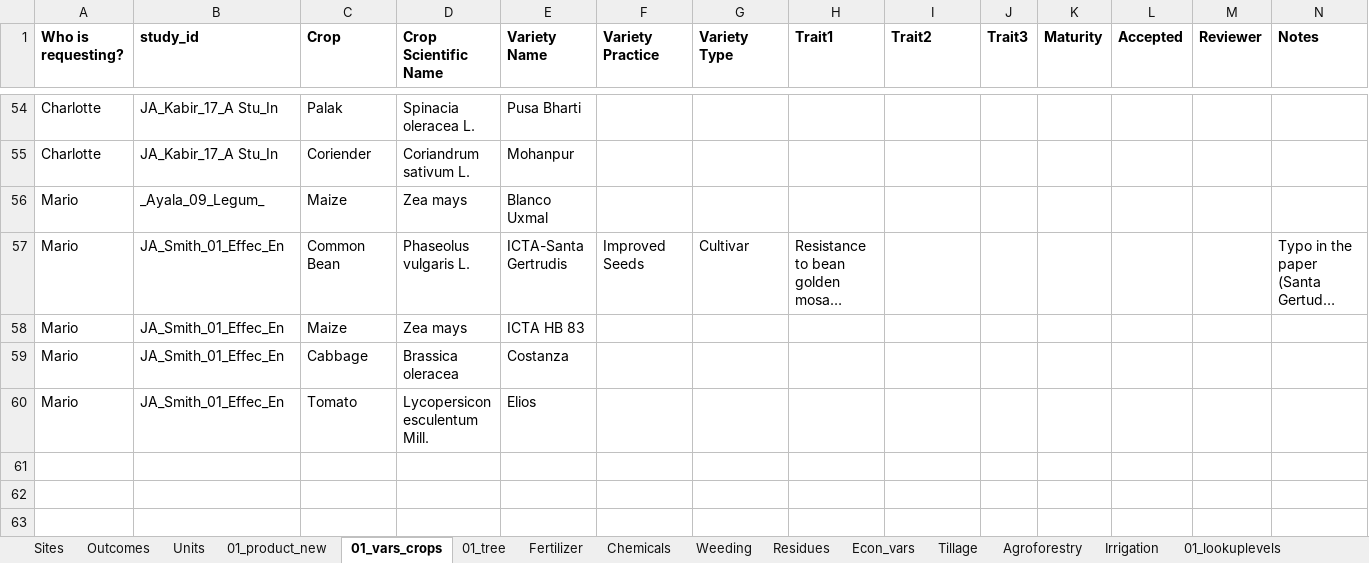
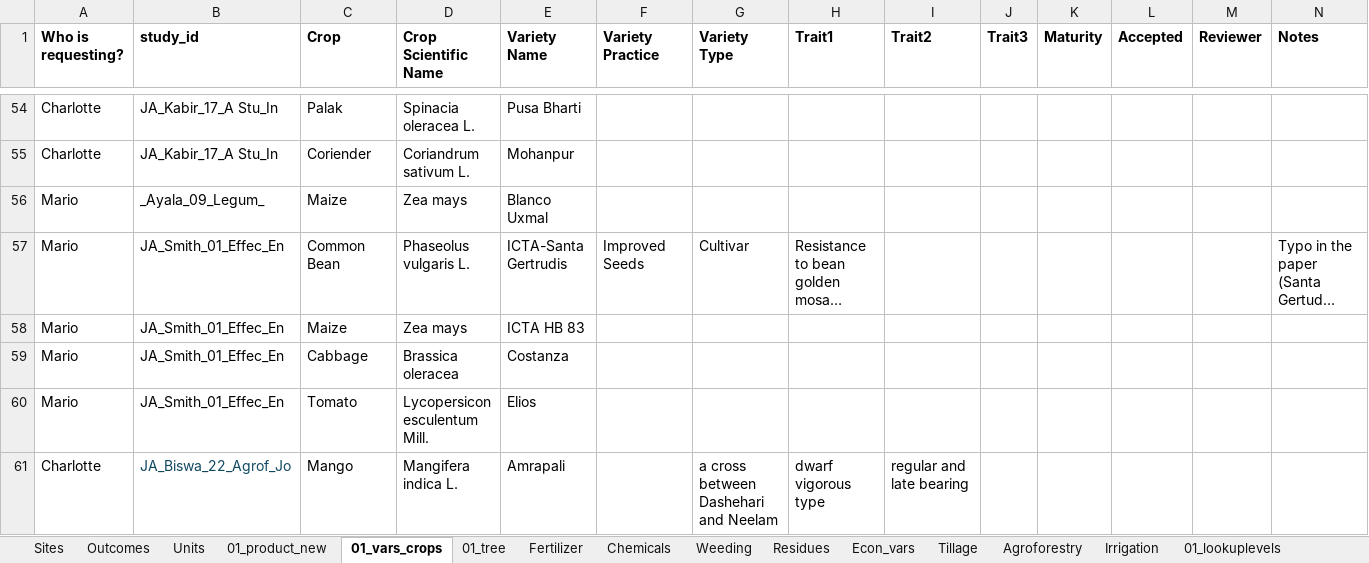
Before and after one commit to andreacsanchezb10/Agroecology_Evidence_Hub, an Excel workbook: 02.FOMD/02.metadata_structure/New term request .xlsx, sheet 01_vars_crops, drawn as a sheet; only a part is shown, gaps mark what is left out; long unchanged cells end in …; values as stored, in another font and other column widths than the file's, no borders; conditional formats not drawn; the diff names each change by its address in the sheet, - before the commit and + after, or states it on an @@ line.

```diff
--- a/02.FOMD/02.metadata_structure/New term request .xlsx (sheet 01_vars_crops)
+++ b/02.FOMD/02.metadata_structure/New term request .xlsx (sheet 01_vars_crops)
+row 61: Charlotte | JA_Biswa_22_Agrof_Jo | Mango | Mangifera indica L. | Amrapali |  | a cross between Dashehari and Neelam | dwarf vigorous type | regular and late bearing
```
Also changed, not shown: sheet Units, sheet Sites, sheet Outcomes, 02.FOMD/01.metadata_harmonisation/02.metadata/02.selected/md_MD_Paut,_24_A glo_Sc.xlsx, 35 other files.
